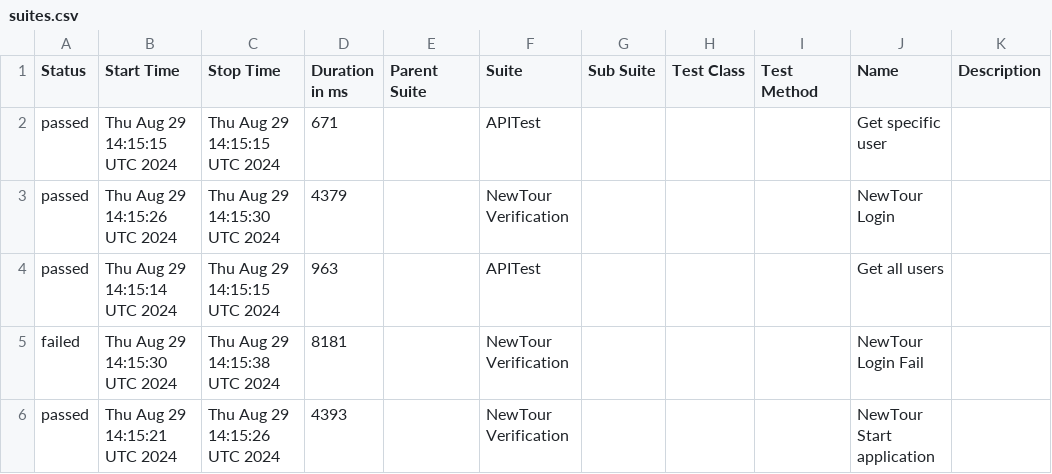
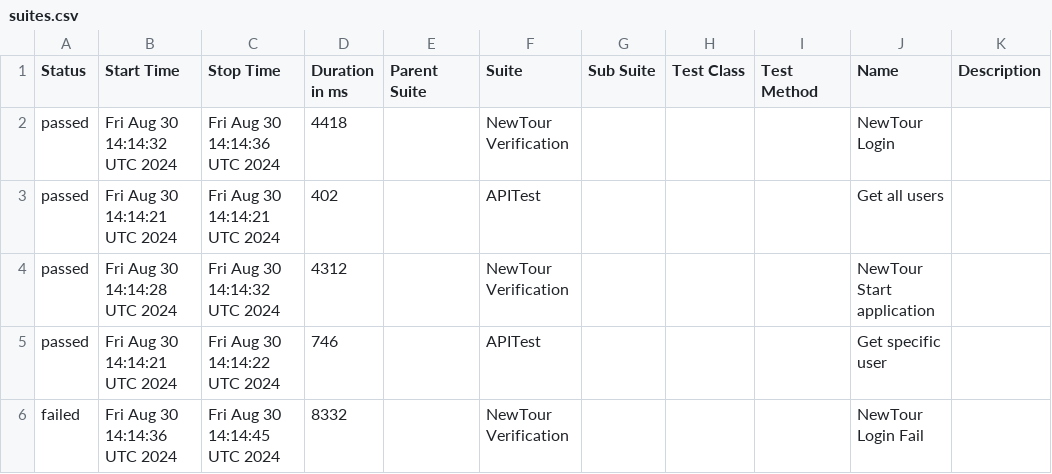
Before and after one commit to Pedrothh/automation-cypress-api-e2e-example, a CSV file: data/suites.csv, drawn as a sheet.

```diff
--- a/data/suites.csv
+++ b/data/suites.csv
@@ -1,6 +1,6 @@
 "Status","Start Time","Stop Time","Duration in ms","Parent Suite","Suite","Sub Suite","Test Class","Test Method","Name","Description"
-"passed","Thu Aug 29 14:15:15 UTC 2024","Thu Aug 29 14:15:15 UTC 2024","671","","APITest","","","","Get specific user",""
-"passed","Thu Aug 29 14:15:26 UTC 2024","Thu Aug 29 14:15:30 UTC 2024","4379","","NewTour Verification","","","","NewTour Login",""
-"passed","Thu Aug 29 14:15:14 UTC 2024","Thu Aug 29 14:15:15 UTC 2024","963","","APITest","","","","Get all users",""
-"failed","Thu Aug 29 14:15:30 UTC 2024","Thu Aug 29 14:15:38 UTC 2024","8181","","NewTour Verification","","","","NewTour Login Fail",""
-"passed","Thu Aug 29 14:15:21 UTC 2024","Thu Aug 29 14:15:26 UTC 2024","4393","","NewTour Verification","","","","NewTour Start application",""
+"passed","Fri Aug 30 14:14:32 UTC 2024","Fri Aug 30 14:14:36 UTC 2024","4418","","NewTour Verification","","","","NewTour Login",""
+"passed","Fri Aug 30 14:14:21 UTC 2024","Fri Aug 30 14:14:21 UTC 2024","402","","APITest","","","","Get all users",""
+"passed","Fri Aug 30 14:14:28 UTC 2024","Fri Aug 30 14:14:32 UTC 2024","4312","","NewTour Verification","","","","NewTour Start application",""
+"passed","Fri Aug 30 14:14:21 UTC 2024","Fri Aug 30 14:14:22 UTC 2024","746","","APITest","","","","Get specific user",""
+"failed","Fri Aug 30 14:14:36 UTC 2024","Fri Aug 30 14:14:45 UTC 2024","8332","","NewTour Verification","","","","NewTour Login Fail",""
```
Also changed, not shown: 27 other files.
